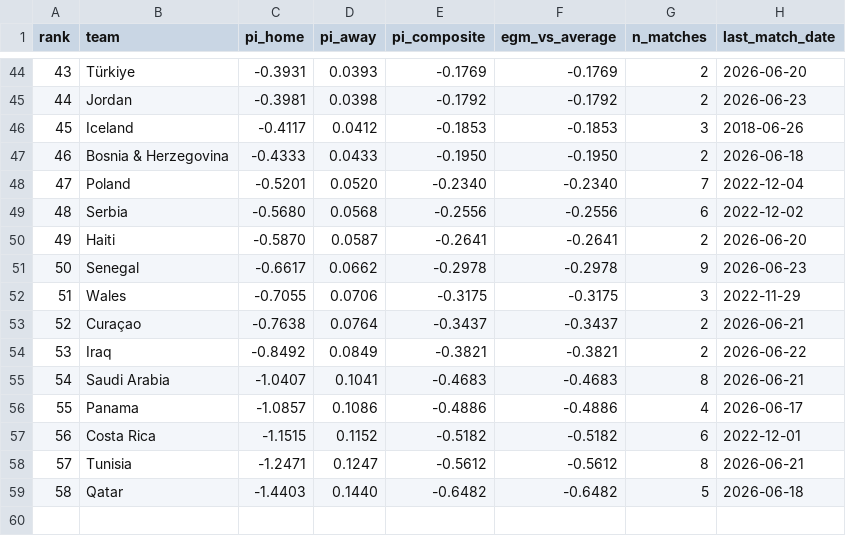
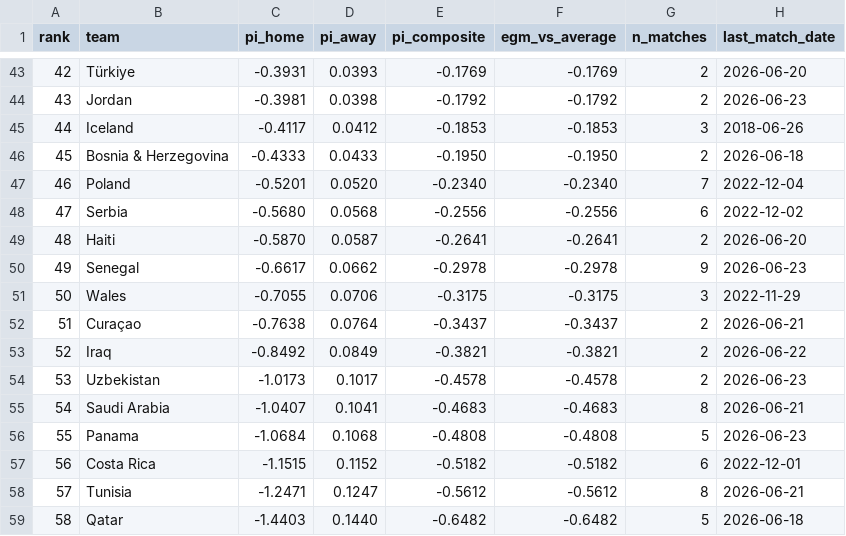
Before and after one commit to Risky-Scout/worldcup2026-model, a CSV file: pi-ratings/ratings_report.csv, drawn as a sheet; only a part is shown, gaps mark what is left out; the diff covers the shown part only.

```diff
--- a/pi-ratings/ratings_report.csv
+++ b/pi-ratings/ratings_report.csv
@@ -44,14 +43,15 @@ rank,team,pi_home,pi_away,pi_composite,egm_vs_average,n_matches,last_match_date
-43,Türkiye,-0.3931,0.0393,-0.1769,-0.1769,2,2026-06-20
-44,Jordan,-0.3981,0.0398,-0.1792,-0.1792,2,2026-06-23
-45,Iceland,-0.4117,0.0412,-0.1853,-0.1853,3,2018-06-26
-46,Bosnia & Herzegovina,-0.4333,0.0433,-0.1950,-0.1950,2,2026-06-18
-47,Poland,-0.5201,0.0520,-0.2340,-0.2340,7,2022-12-04
-48,Serbia,-0.5680,0.0568,-0.2556,-0.2556,6,2022-12-02
-49,Haiti,-0.5870,0.0587,-0.2641,-0.2641,2,2026-06-20
-50,Senegal,-0.6617,0.0662,-0.2978,-0.2978,9,2026-06-23
-51,Wales,-0.7055,0.0706,-0.3175,-0.3175,3,2022-11-29
-52,Curaçao,-0.7638,0.0764,-0.3437,-0.3437,2,2026-06-21
-53,Iraq,-0.8492,0.0849,-0.3821,-0.3821,2,2026-06-22
+42,Türkiye,-0.3931,0.0393,-0.1769,-0.1769,2,2026-06-20
+43,Jordan,-0.3981,0.0398,-0.1792,-0.1792,2,2026-06-23
+44,Iceland,-0.4117,0.0412,-0.1853,-0.1853,3,2018-06-26
+45,Bosnia & Herzegovina,-0.4333,0.0433,-0.1950,-0.1950,2,2026-06-18
+46,Poland,-0.5201,0.0520,-0.2340,-0.2340,7,2022-12-04
+47,Serbia,-0.5680,0.0568,-0.2556,-0.2556,6,2022-12-02
+48,Haiti,-0.5870,0.0587,-0.2641,-0.2641,2,2026-06-20
+49,Senegal,-0.6617,0.0662,-0.2978,-0.2978,9,2026-06-23
+50,Wales,-0.7055,0.0706,-0.3175,-0.3175,3,2022-11-29
+51,Curaçao,-0.7638,0.0764,-0.3437,-0.3437,2,2026-06-21
+52,Iraq,-0.8492,0.0849,-0.3821,-0.3821,2,2026-06-22
+53,Uzbekistan,-1.0173,0.1017,-0.4578,-0.4578,2,2026-06-23
 54,Saudi Arabia,-1.0407,0.1041,-0.4683,-0.4683,8,2026-06-21
-55,Panama,-1.0857,0.1086,-0.4886,-0.4886,4,2026-06-17
+55,Panama,-1.0684,0.1068,-0.4808,-0.4808,5,2026-06-23
 56,Costa Rica,-1.1515,0.1152,-0.5182,-0.5182,6,2022-12-01
```
Also changed, not shown: 3 added rows, 4 removed rows and 55 edited cells elsewhere in this file, pi-ratings/calibration_log.csv, 35 other files.
